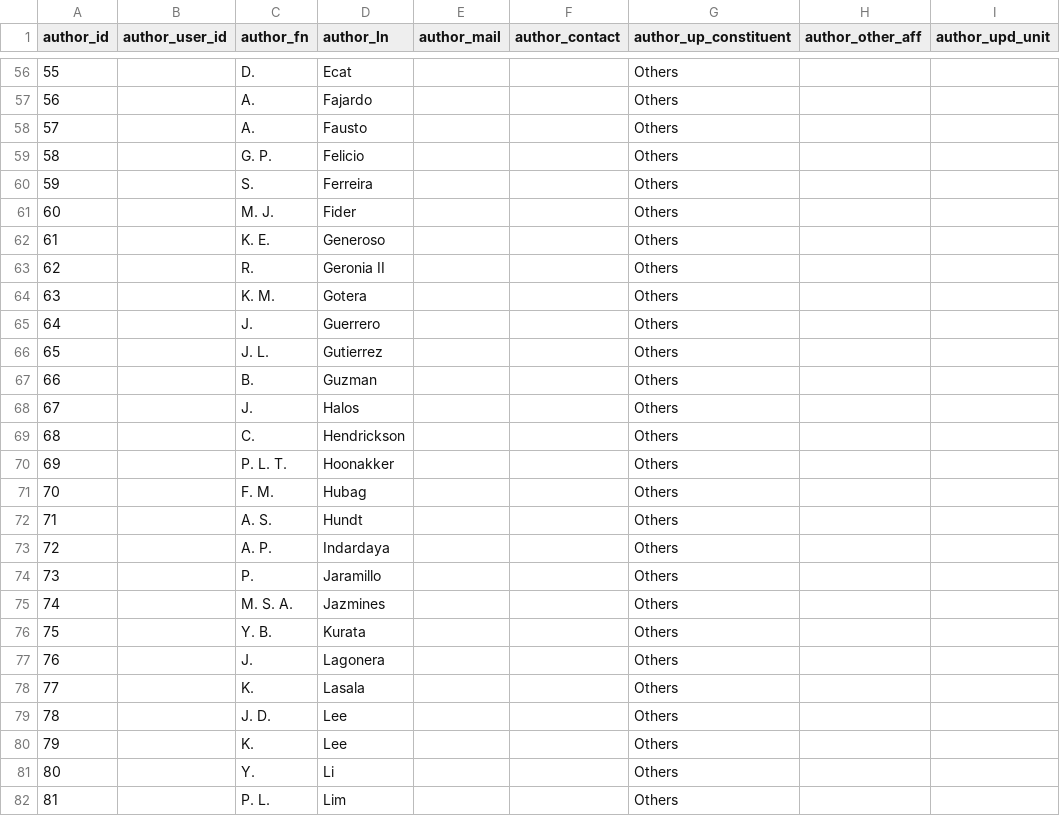
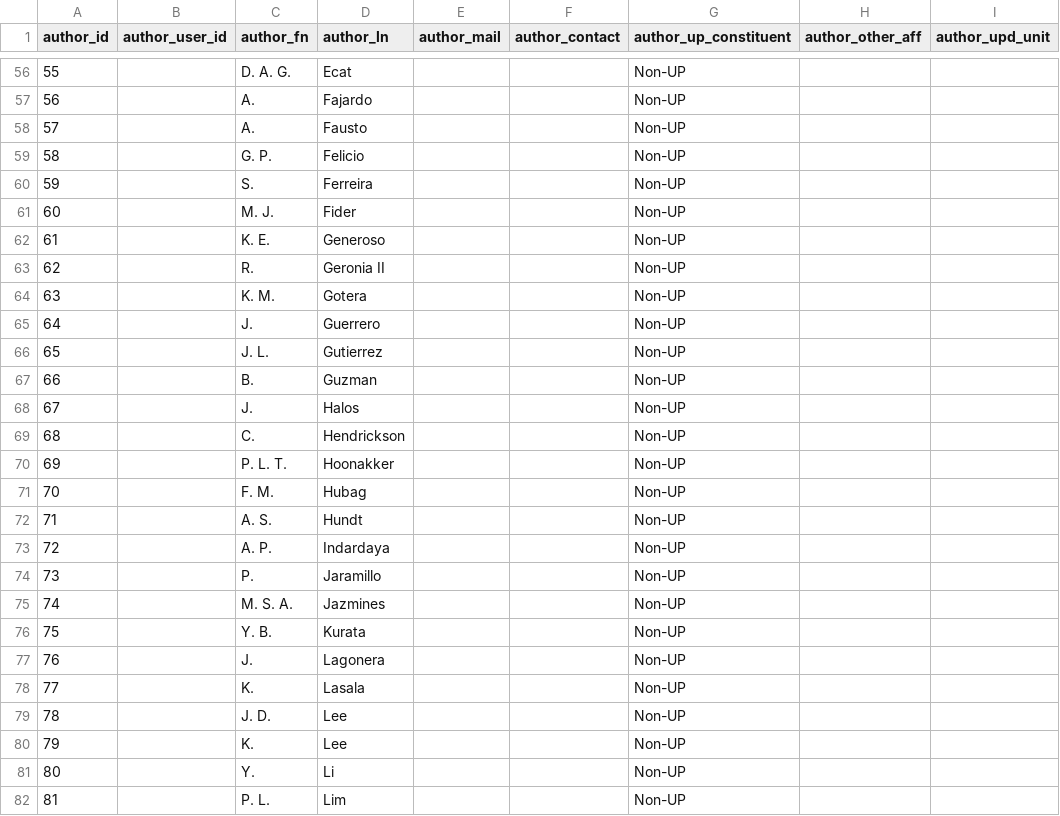
Before and after one commit to ktviloria/195chance, a CSV file: 195app/sql tables/authors.csv, drawn as a sheet; only a part is shown, gaps mark what is left out; the diff covers the shown part only; the diff names each change by its address in the sheet, - before the commit and + after, or states it on an @@ line.

```diff
--- a/195app/sql tables/authors.csv
+++ b/195app/sql tables/authors.csv
-C56 (author_fn): D.
+C56 (author_fn): D. A. G.
-G56:G82 (author_up_constituent): Others
+G56:G82 (author_up_constituent): Non-UP
```
Also changed, not shown: 9 added rows and 119 edited cells elsewhere in this file, 195app/sql tables/presentations.csv, 195app/sql tables/pub_lead_authors.csv, 12 other files.
